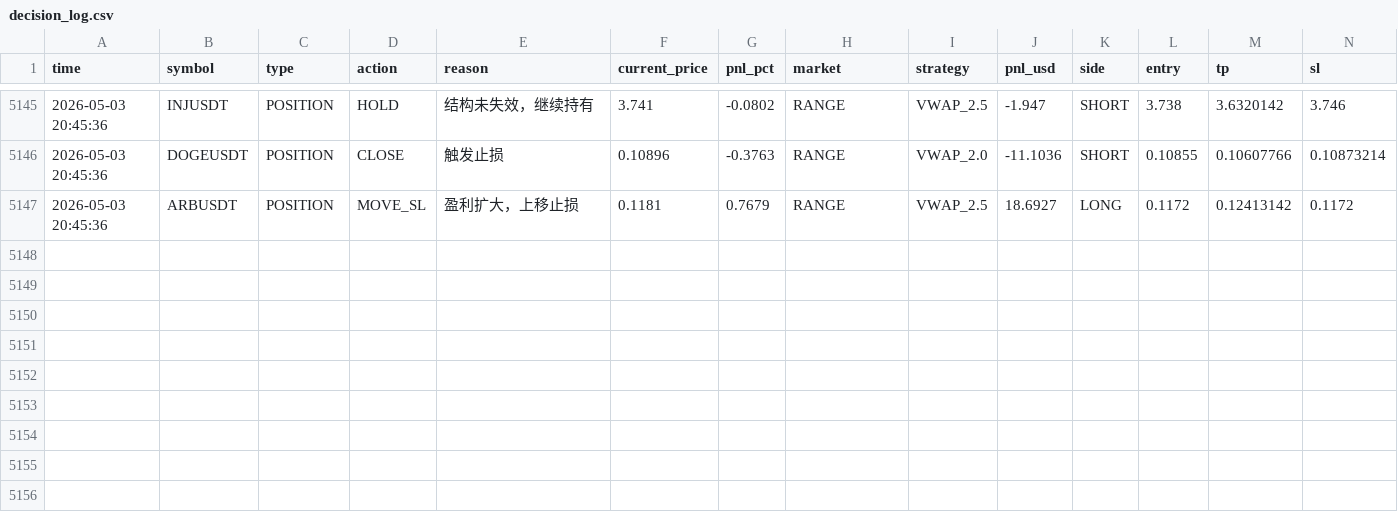
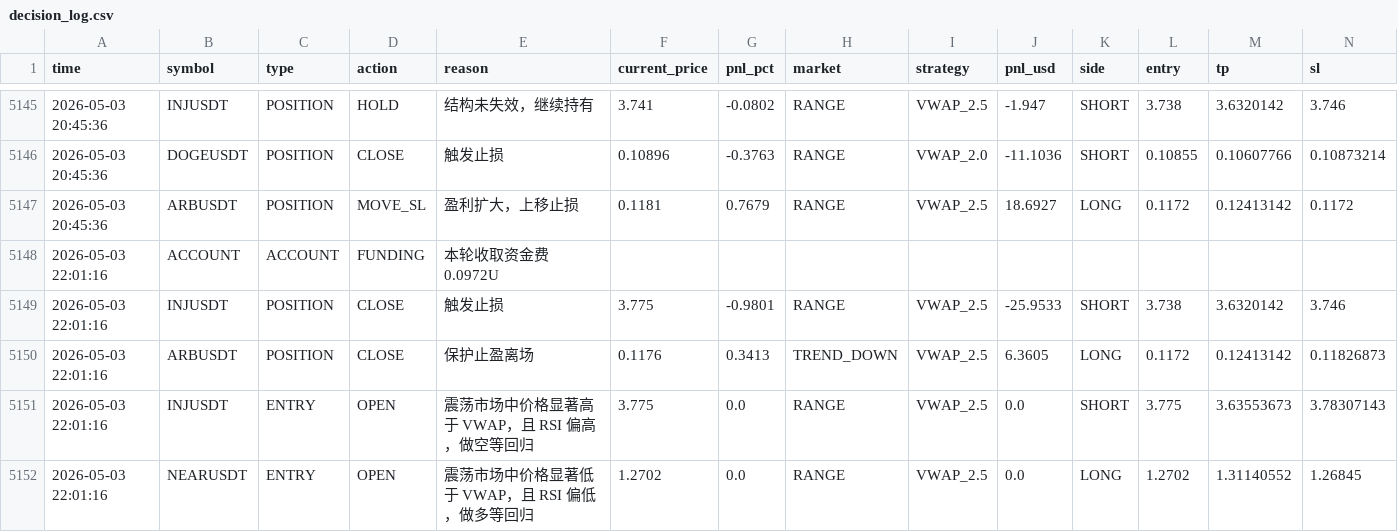
Before and after one commit to jihong0726/Back-Test, a CSV file: reports/decision_log.csv, drawn as a sheet; only a part is shown, gaps mark what is left out; rows hold the shown columns only; the diff names each change by its address in the sheet, - before the commit and + after, or states it on an @@ line.

```diff
--- a/reports/decision_log.csv
+++ b/reports/decision_log.csv
+row 5148: 2026-05-03 22:01:16 | ACCOUNT | ACCOUNT | FUNDING | 本轮收取资金费 0.0972U
+row 5149: 2026-05-03 22:01:16 | INJUSDT | POSITION | CLOSE | 触发止损 | 3.775 | -0.9801 | RANGE | VWAP_2.5 | -25.9533 | SHORT | 3.738 | 3.6320142 | 3.746
+row 5150: 2026-05-03 22:01:16 | ARBUSDT | POSITION | CLOSE | 保护止盈离场 | 0.1176 | 0.3413 | TREND_DOWN | VWAP_2.5 | 6.3605 | LONG | 0.1172 | 0.12413142 | 0.11826873
+row 5151: 2026-05-03 22:01:16 | INJUSDT | ENTRY | OPEN | 震荡市场中价格显著高于 VWAP，且 RSI 偏高，做空等回归 | 3.775 | 0.0 | RANGE | VWAP_2.5 | 0.0 | SHORT | 3.775 | 3.63553673 | 3.78307143
+row 5152: 2026-05-03 22:01:16 | NEARUSDT | ENTRY | OPEN | 震荡市场中价格显著低于 VWAP，且 RSI 偏低，做多等回归 | 1.2702 | 0.0 | RANGE | VWAP_2.5 | 0.0 | LONG | 1.2702 | 1.31140552 | 1.26845
```
Also changed, not shown: reports/market_scan.csv, 4 other files.
